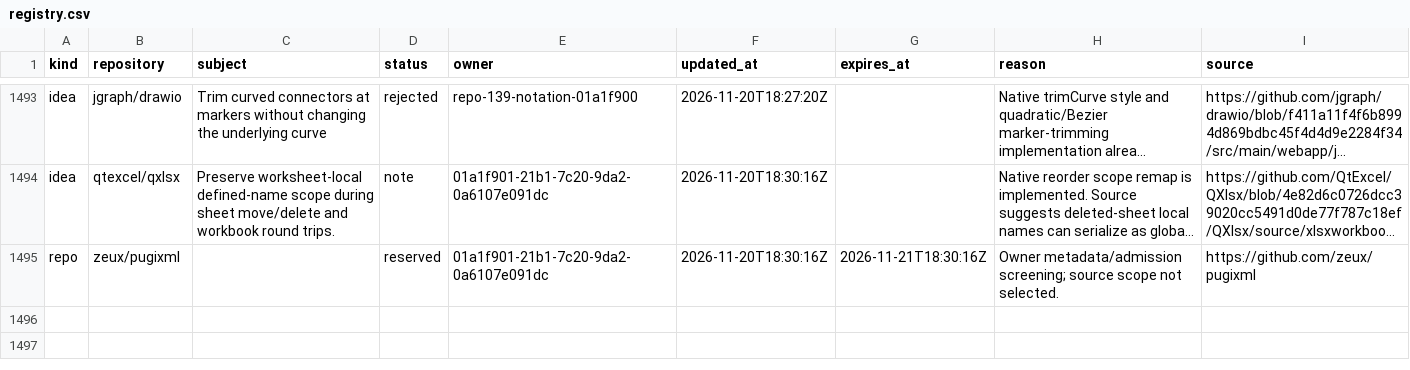
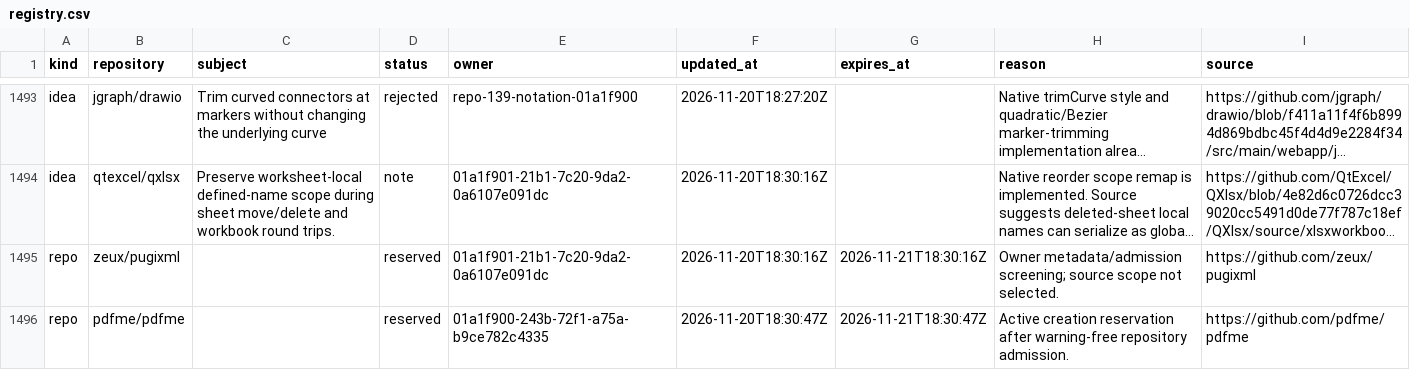
Before and after one commit to samridh-girdhar/disallowed-repos, a CSV file: registry.csv, drawn as a sheet; only a part is shown, gaps mark what is left out; long unchanged cells end in …; the diff names each change by its address in the sheet, - before the commit and + after, or states it on an @@ line.

Commit message:
Reserve pdfme for native document layout screen

```diff
--- a/registry.csv
+++ b/registry.csv
+row 1496: repo | pdfme/pdfme |  | reserved | 01a1f900-243b-72f1-a75a-b9ce782c4335 | 2026-11-20T18:30:47Z | 2026-11-21T18:30:47Z | Active creation reservation after warning-free repository admission. | https://github.com/pdfme/pdfme
```
